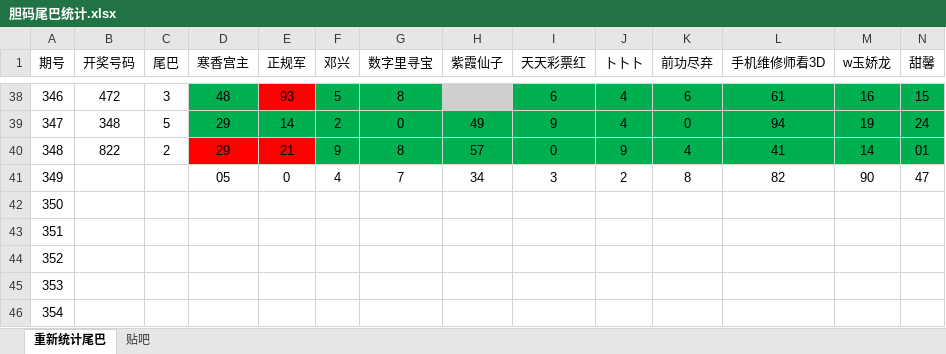
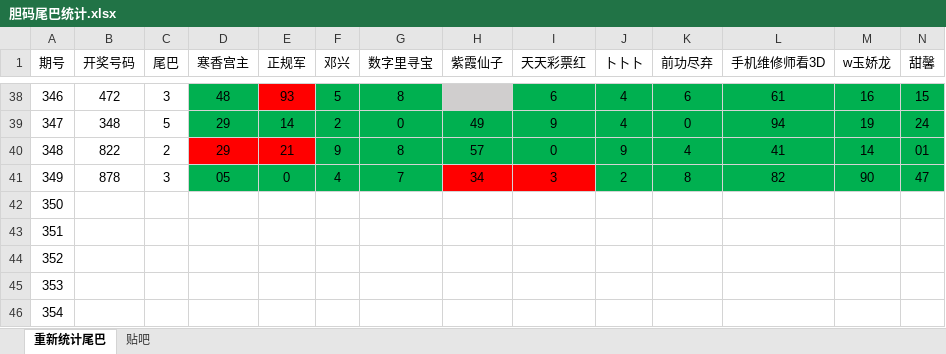
Before and after one commit to huahua495/Third3DOpenNums, an Excel workbook: src/lottery/third3d/胆码尾巴统计.xlsx, sheet 重新统计尾巴, drawn as a sheet; only a part is shown, gaps mark what is left out; values as stored, in another font and other column widths than the file's, no borders; the diff covers the shown part only; the diff names each change by its address in the sheet, - before the commit and + after, or states it on an @@ line.

Commit message:
2019/12/29 晚上提交2

```diff
--- a/src/lottery/third3d/胆码尾巴统计.xlsx (sheet 重新统计尾巴)
+++ b/src/lottery/third3d/胆码尾巴统计.xlsx (sheet 重新统计尾巴)
-B41 (开奖号码): (empty)
+B41 (开奖号码): 878
-C41 (尾巴): (empty)
+C41 (尾巴): 3
-D41:G41 fill: none
+D41:G41 fill: #00B050
-H41:I41 fill: none
+H41:I41 fill: #FF0000
-J41:N41 fill: none
+J41:N41 fill: #00B050
```
Also changed, not shown: cell formats elsewhere in this sheet, sheet 贴吧.
